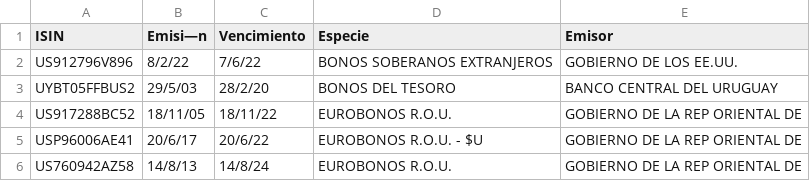
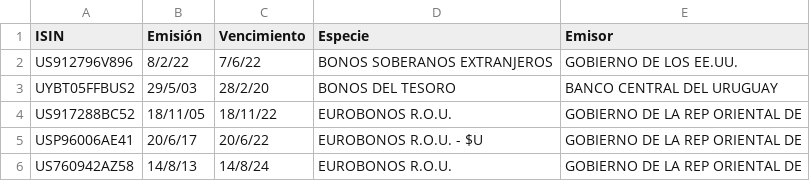
Before and after one commit to ndemarcob/files, a CSV file: operativa_bvm.csv, drawn as a sheet; only a part is shown; the diff names each change by its address in the sheet, - before the commit and + after, or states it on an @@ line.

Commit message:
Update operativa_bvm.csv

```diff
--- a/operativa_bvm.csv
+++ b/operativa_bvm.csv
-B1: Emisi—n
+B1: Emisión
```
